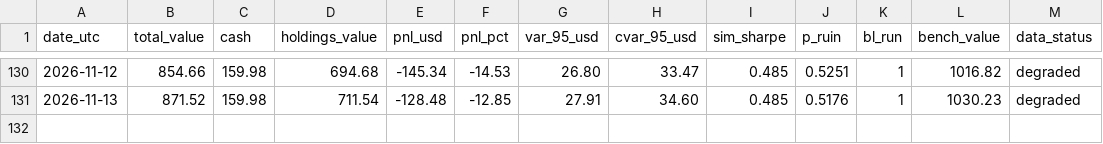
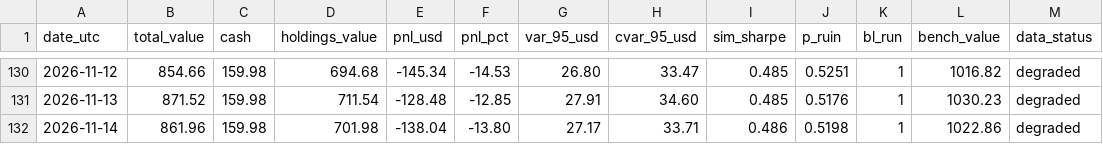
Before and after one commit to maisymylod/apex-portfolio, a CSV file: state/history.csv, drawn as a sheet; only a part is shown, gaps mark what is left out; the diff names each change by its address in the sheet, - before the commit and + after, or states it on an @@ line.

```diff
--- a/state/history.csv
+++ b/state/history.csv
+row 132: 2026-11-14 | 861.96 | 159.98 | 701.98 | -138.04 | -13.80 | 27.17 | 33.71 | 0.486 | 0.5198 | 1 | 1022.86 | degraded
```
Also changed, not shown: docs/data/history.csv, 6 other files.
